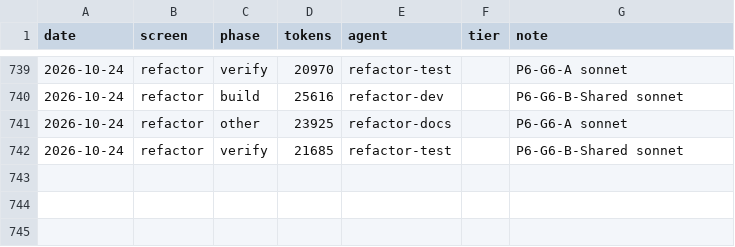
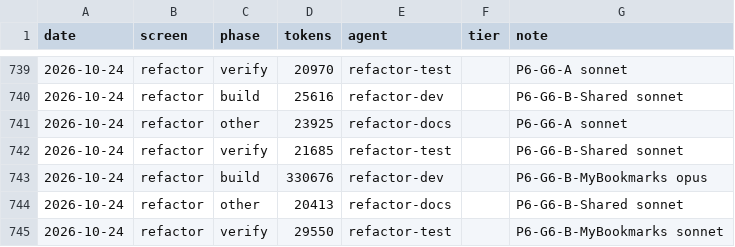
Before and after one commit to Phoenix-DX/connect-new-ui, a CSV file: migration/metrics/ledger.csv, drawn as a sheet; only a part is shown, gaps mark what is left out.

```diff
--- a/migration/metrics/ledger.csv
+++ b/migration/metrics/ledger.csv
@@ -742 +742,4 @@ date,screen,phase,tokens,agent,tier,note
 2026-10-24,refactor,verify,21685,refactor-test,,P6-G6-B-Shared sonnet
+2026-10-24,refactor,build,330676,refactor-dev,,P6-G6-B-MyBookmarks opus
+2026-10-24,refactor,other,20413,refactor-docs,,P6-G6-B-Shared sonnet
+2026-10-24,refactor,verify,29550,refactor-test,,P6-G6-B-MyBookmarks sonnet
```
Also changed, not shown: app/docs/refactor/move-map.csv, 27 other files.
